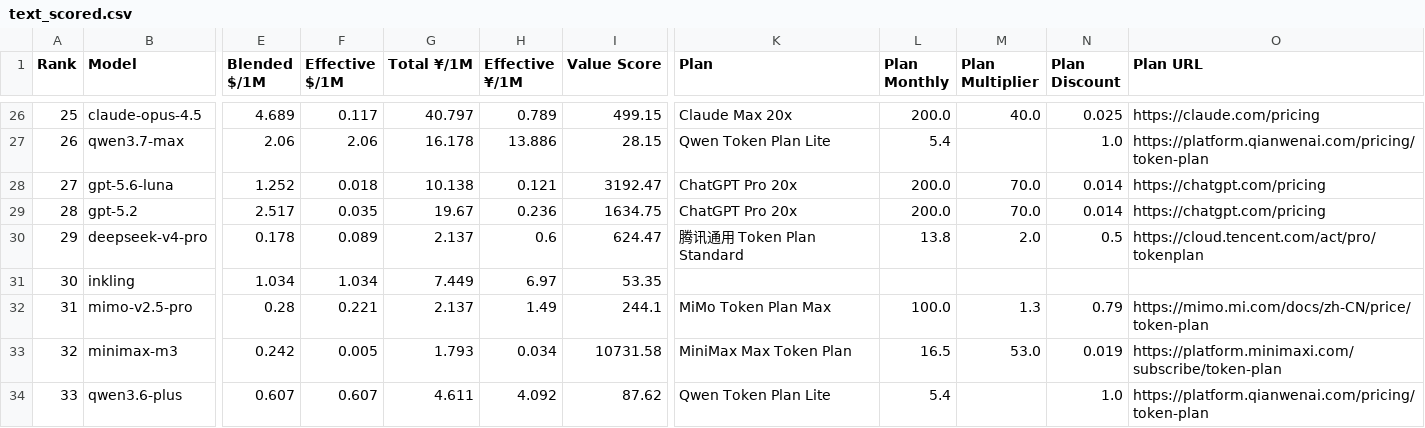
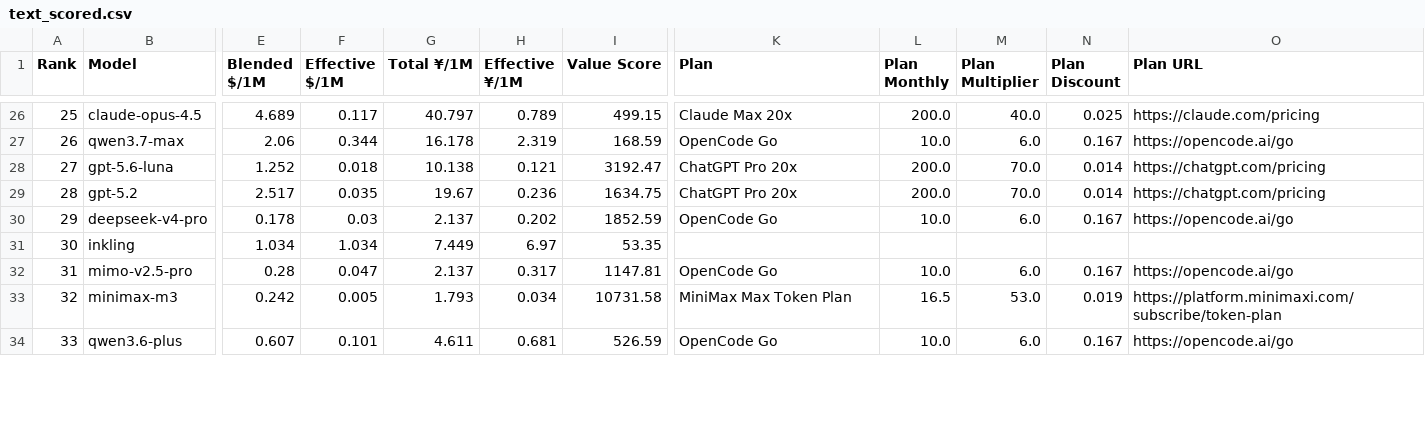
Before and after one commit to AVA-2568/AA-AI-Benchmark, a CSV file: results/text_scored.csv, drawn as a sheet; only a part is shown, gaps mark what is left out; the diff covers the shown part only; the diff names each change by its address in the sheet, - before the commit and + after, or states it on an @@ line.

```diff
--- a/results/text_scored.csv
+++ b/results/text_scored.csv
-F27 (Effective $/1M): 2.06
+F27 (Effective $/1M): 0.344
-H27 (Effective ¥/1M): 13.886
+H27 (Effective ¥/1M): 2.319
-I27 (Value Score): 28.15
+I27 (Value Score): 168.59
-K27 (Plan): Qwen Token Plan Lite
+K27 (Plan): OpenCode Go
-L27 (Plan Monthly): 5.4
+L27 (Plan Monthly): 10.0
-M27 (Plan Multiplier): (empty)
+M27 (Plan Multiplier): 6.0
-N27 (Plan Discount): 1.0
+N27 (Plan Discount): 0.167
-O27 (Plan URL): https://platform.qianwenai.com/pricing/token-plan
+O27 (Plan URL): https://opencode.ai/go
-F30 (Effective $/1M): 0.089
+F30 (Effective $/1M): 0.03
-H30 (Effective ¥/1M): 0.6
+H30 (Effective ¥/1M): 0.202
-I30 (Value Score): 624.47
+I30 (Value Score): 1852.59
-K30 (Plan): 腾讯通用 Token Plan Standard
+K30 (Plan): OpenCode Go
-L30 (Plan Monthly): 13.8
+L30 (Plan Monthly): 10.0
-M30 (Plan Multiplier): 2.0
+M30 (Plan Multiplier): 6.0
-N30 (Plan Discount): 0.5
+N30 (Plan Discount): 0.167
-O30 (Plan URL): https://cloud.tencent.com/act/pro/tokenplan
+O30 (Plan URL): https://opencode.ai/go
-F32 (Effective $/1M): 0.221
+F32 (Effective $/1M): 0.047
-H32 (Effective ¥/1M): 1.49
+H32 (Effective ¥/1M): 0.317
-I32 (Value Score): 244.1
+I32 (Value Score): 1147.81
-K32 (Plan): MiMo Token Plan Max
+K32 (Plan): OpenCode Go
-L32 (Plan Monthly): 100.0
+L32 (Plan Monthly): 10.0
-M32 (Plan Multiplier): 1.3
+M32 (Plan Multiplier): 6.0
-N32 (Plan Discount): 0.79
+N32 (Plan Discount): 0.167
-O32 (Plan URL): https://mimo.mi.com/docs/zh-CN/price/token-plan
+O32 (Plan URL): https://opencode.ai/go
-F34 (Effective $/1M): 0.607
+F34 (Effective $/1M): 0.101
-H34 (Effective ¥/1M): 4.092
+H34 (Effective ¥/1M): 0.681
-I34 (Value Score): 87.62
+I34 (Value Score): 526.59
-K34 (Plan): Qwen Token Plan Lite
+K34 (Plan): OpenCode Go
-L34 (Plan Monthly): 5.4
+L34 (Plan Monthly): 10.0
-M34 (Plan Multiplier): (empty)
+M34 (Plan Multiplier): 6.0
-N34 (Plan Discount): 1.0
+N34 (Plan Discount): 0.167
-O34 (Plan URL): https://platform.qianwenai.com/pricing/token-plan
+O34 (Plan URL): https://opencode.ai/go
```
Also changed, not shown: 88 edited cells elsewhere in this file, results/general_scored.csv, results/value_scored.csv, 4 other files.
